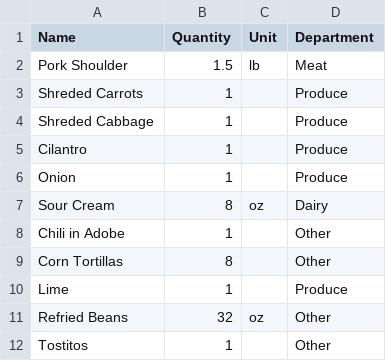
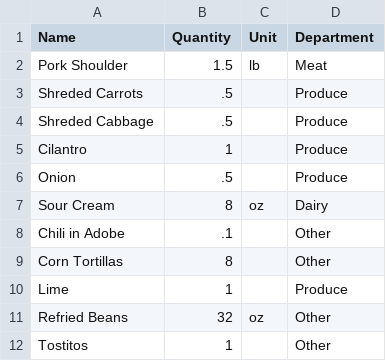
Before and after one commit to skalpin/Home-Inventory, a CSV file: Home.Invintory.Service/RecipieFiles/porktacos.csv, drawn as a sheet.

```diff
--- a/Home.Invintory.Service/RecipieFiles/porktacos.csv
+++ b/Home.Invintory.Service/RecipieFiles/porktacos.csv
@@ -2,8 +2,8 @@ Name,Quantity,Unit,Department
 Pork Shoulder,1.5,lb,Meat
-Shreded Carrots,1,,Produce
-Shreded Cabbage,1,,Produce
+Shreded Carrots,.5,,Produce
+Shreded Cabbage,.5,,Produce
 Cilantro,1,,Produce
-Onion,1,,Produce
+Onion,.5,,Produce
 Sour Cream,8,oz,Dairy
-Chili in Adobe,1,,Other
+Chili in Adobe,.1,,Other
 Corn Tortillas,8,,Other
```
Also changed, not shown: Home.Invintory.Service/RecipieFiles/tacos.csv, 8 other files.
